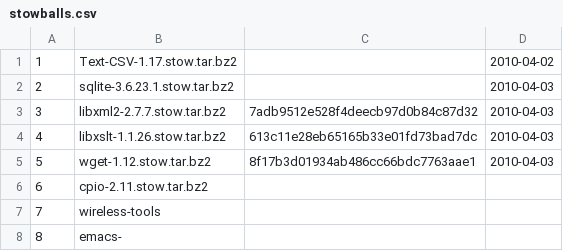
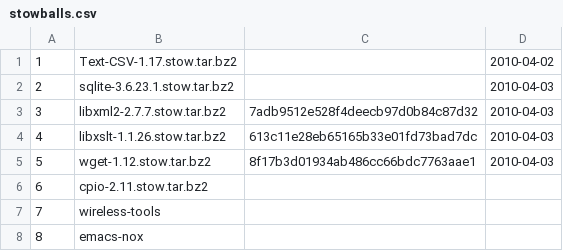
Before and after one commit to troywill/shilohSchema, a CSV file: 2010_spring/csv/stowballs.csv, drawn as a sheet.

Commit message:
modified:   stowballs.csv

```diff
--- a/2010_spring/csv/stowballs.csv
+++ b/2010_spring/csv/stowballs.csv
@@ -7,2 +7,2 @@
 7,wireless-tools
-8,emacs-
+8,emacs-nox
```
